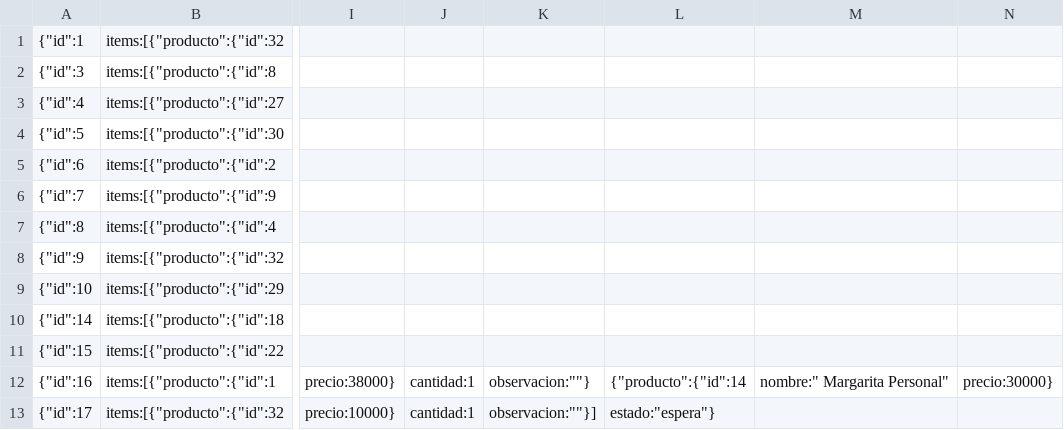
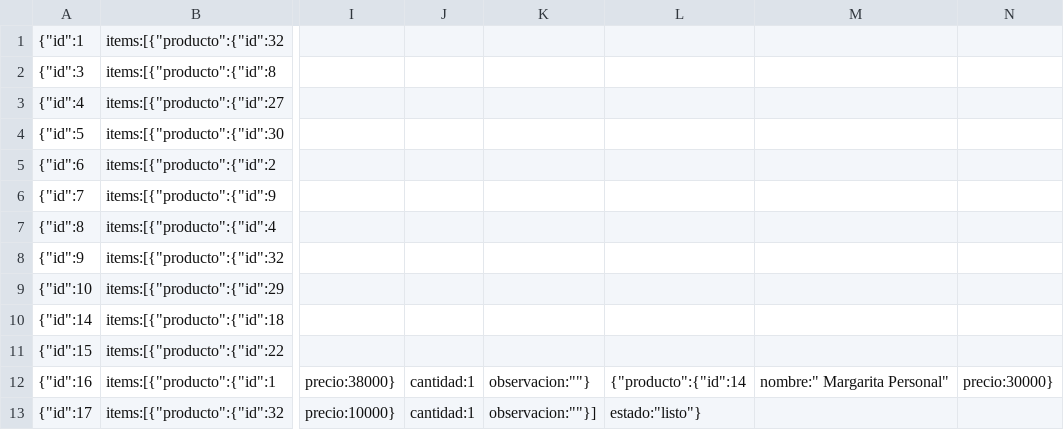
Before and after one commit to ValenciaJ56/pk_pizza, a CSV file: proyecto/backend/demo/pedidos.csv, drawn as a sheet; only a part is shown, gaps mark what is left out; the diff names each change by its address in the sheet, - before the commit and + after, or states it on an @@ line.

Commit message:
generacion de excel listo

```diff
--- a/proyecto/backend/demo/pedidos.csv
+++ b/proyecto/backend/demo/pedidos.csv
-L13: estado:"espera"}
+L13: estado:"listo"}
```
Also changed, not shown: 3 other files.
